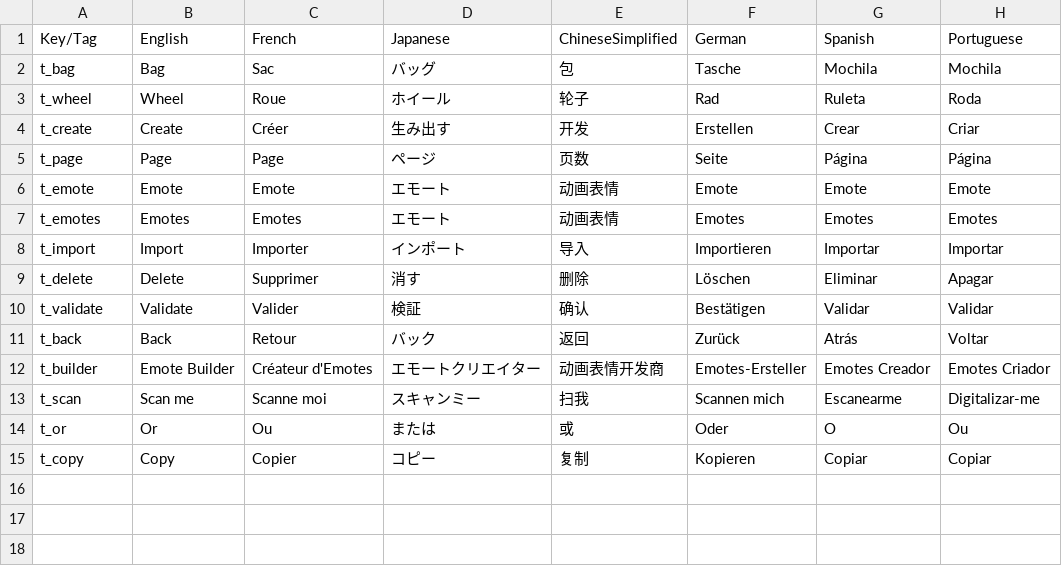
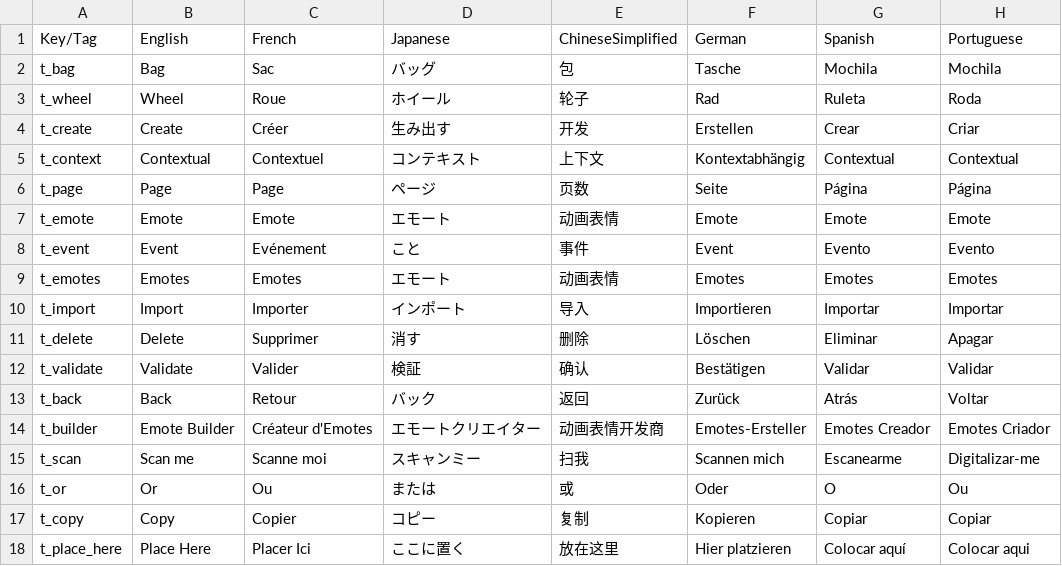
Before and after one commit to git-kinetix/kinetix-unity-sdk-uicommon, a CSV file: Resources/Translations/Kinetix SDK UI Translations.csv, drawn as a sheet; the diff names each change by its address in the sheet, - before the commit and + after, or states it on an @@ line.

```diff
--- a/Resources/Translations/Kinetix SDK UI Translations.csv
+++ b/Resources/Translations/Kinetix SDK UI Translations.csv
+row 5: t_context | Contextual | Contextuel | コンテキスト | 上下文 | Kontextabhängig | Contextual | Contextual
+row 8: t_event | Event | Evénement | こと | 事件 | Event | Evento | Evento
+row 18: t_place_here | Place Here | Placer Ici | ここに置く | 放在这里 | Hier platzieren | Colocar aquí | Colocar aqui
```
Also changed, not shown: 9 other files.
